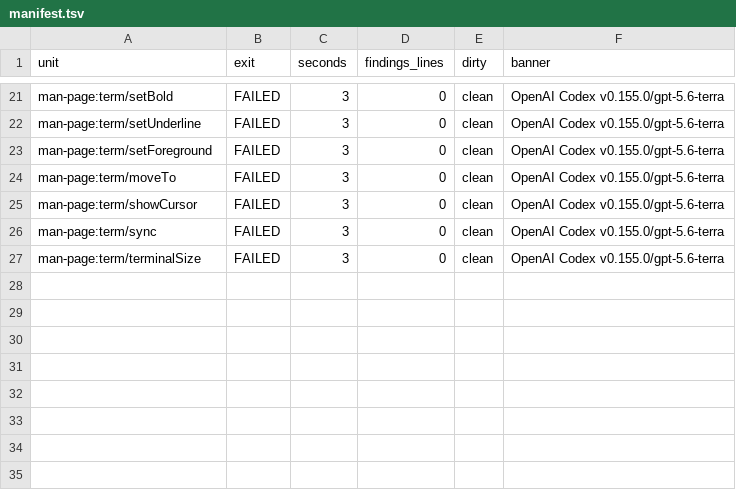
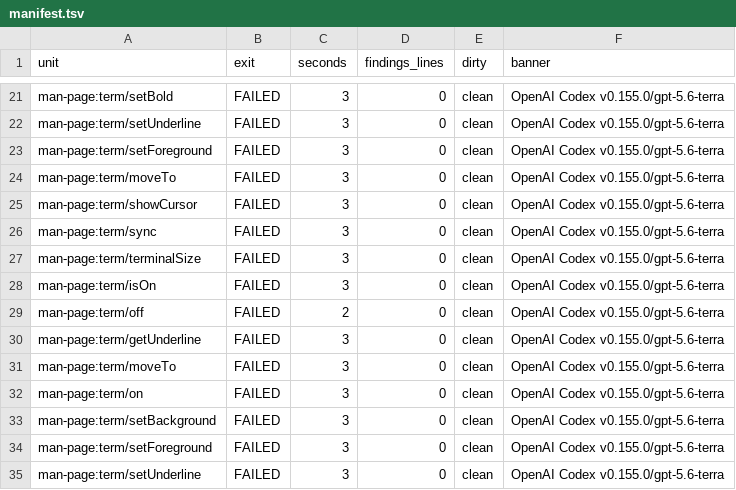
Before and after one commit to mfbasic/mfb, a TSV file: planning/plan-125-findings/D-phase3/manifest.tsv, drawn as a sheet; only a part is shown, gaps mark what is left out; the diff names each change by its address in the sheet, - before the commit and + after, or states it on an @@ line.

Commit message:
plan-125-D Phase 3: record the 2026-09-20 retry; Codex quota resets Sep 22

```diff
--- a/planning/plan-125-findings/D-phase3/manifest.tsv
+++ b/planning/plan-125-findings/D-phase3/manifest.tsv
+row 28: man-page:term/isOn | FAILED | 3 | 0 | clean | OpenAI Codex v0.155.0/gpt-5.6-terra
+row 29: man-page:term/off | FAILED | 2 | 0 | clean | OpenAI Codex v0.155.0/gpt-5.6-terra
+row 30: man-page:term/getUnderline | FAILED | 3 | 0 | clean | OpenAI Codex v0.155.0/gpt-5.6-terra
+row 31: man-page:term/moveTo | FAILED | 3 | 0 | clean | OpenAI Codex v0.155.0/gpt-5.6-terra
+row 32: man-page:term/on | FAILED | 3 | 0 | clean | OpenAI Codex v0.155.0/gpt-5.6-terra
+row 33: man-page:term/setBackground | FAILED | 3 | 0 | clean | OpenAI Codex v0.155.0/gpt-5.6-terra
+row 34: man-page:term/setForeground | FAILED | 3 | 0 | clean | OpenAI Codex v0.155.0/gpt-5.6-terra
+row 35: man-page:term/setUnderline | FAILED | 3 | 0 | clean | OpenAI Codex v0.155.0/gpt-5.6-terra
```
Also changed, not shown: 1 other file.
